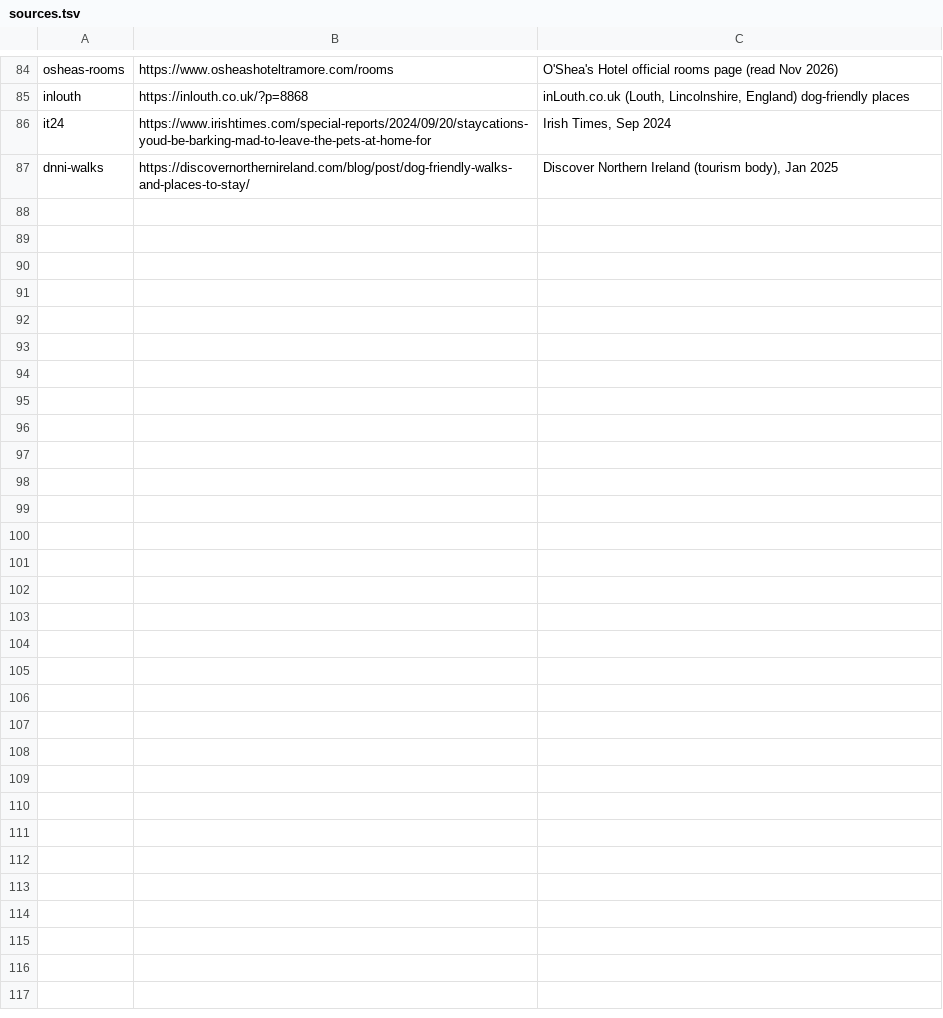
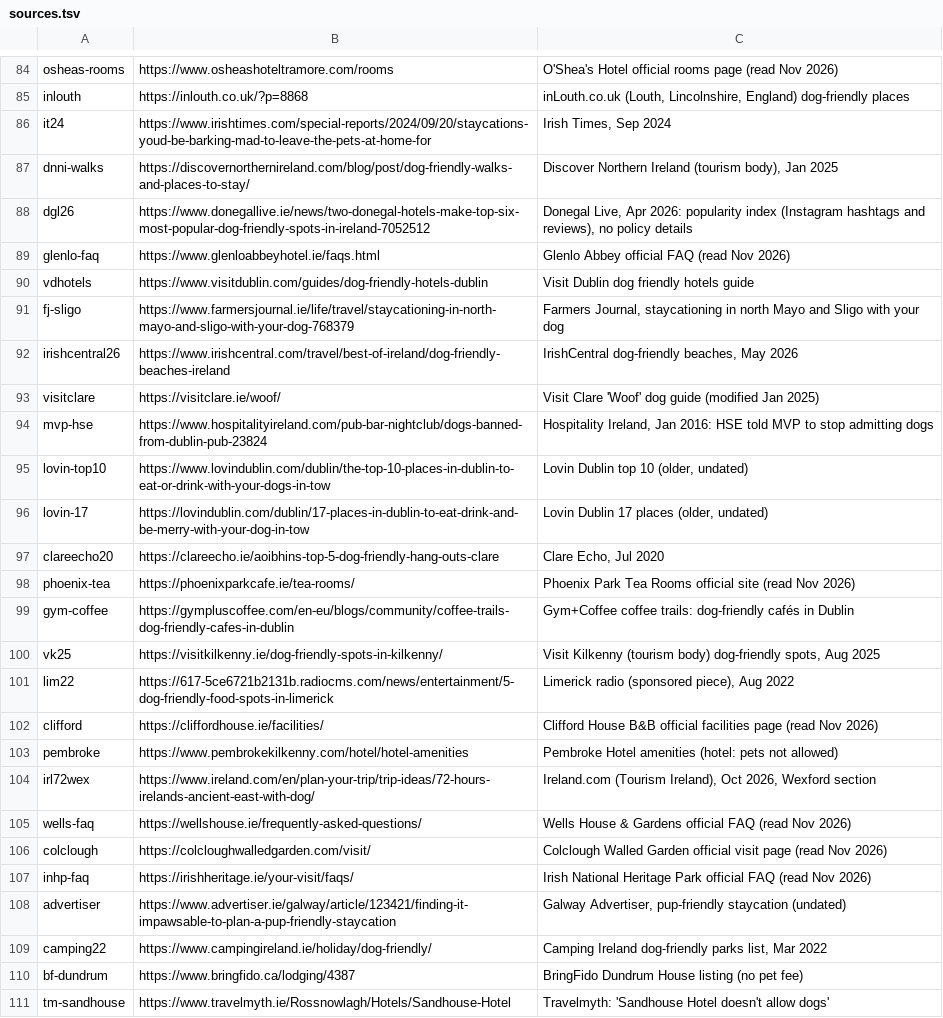
Before and after one commit to BlackLabs1/Dog-Friendly-Ireland, a TSV file: data/research/sources.tsv, drawn as a sheet; only a part is shown, gaps mark what is left out; the diff names each change by its address in the sheet, - before the commit and + after, or states it on an @@ line.

```diff
--- a/data/research/sources.tsv
+++ b/data/research/sources.tsv
+row 88: dgl26 | https://www.donegallive.ie/news/two-donegal-hotels-make-top-six-most-popular-dog-friendly-spots-in-ireland-7052512 | Donegal Live, Apr 2026: popularity index (Instagram hashtags and reviews), no policy details
+row 89: glenlo-faq | https://www.glenloabbeyhotel.ie/faqs.html | Glenlo Abbey official FAQ (read Nov 2026)
+row 90: vdhotels | https://www.visitdublin.com/guides/dog-friendly-hotels-dublin | Visit Dublin dog friendly hotels guide
+row 91: fj-sligo | https://www.farmersjournal.ie/life/travel/staycationing-in-north-mayo-and-sligo-with-your-dog-768379 | Farmers Journal, staycationing in north Mayo and Sligo with your dog
+row 92: irishcentral26 | https://www.irishcentral.com/travel/best-of-ireland/dog-friendly-beaches-ireland | IrishCentral dog-friendly beaches, May 2026
+row 93: visitclare | https://visitclare.ie/woof/ | Visit Clare 'Woof' dog guide (modified Jan 2025)
+row 94: mvp-hse | https://www.hospitalityireland.com/pub-bar-nightclub/dogs-banned-from-dublin-pub-23824 | Hospitality Ireland, Jan 2016: HSE told MVP to stop admitting dogs
+row 95: lovin-top10 | https://www.lovindublin.com/dublin/the-top-10-places-in-dublin-to-eat-or-drink-with-your-dogs-in-tow | Lovin Dublin top 10 (older, undated)
+row 96: lovin-17 | https://lovindublin.com/dublin/17-places-in-dublin-to-eat-drink-and-be-merry-with-your-dog-in-tow | Lovin Dublin 17 places (older, undated)
+row 97: clareecho20 | https://clareecho.ie/aoibhins-top-5-dog-friendly-hang-outs-clare | Clare Echo, Jul 2020
+row 98: phoenix-tea | https://phoenixparkcafe.ie/tea-rooms/ | Phoenix Park Tea Rooms official site (read Nov 2026)
+row 99: gym-coffee | https://gympluscoffee.com/en-eu/blogs/community/coffee-trails-dog-friendly-cafes-in-dublin | Gym+Coffee coffee trails: dog-friendly cafés in Dublin
+row 100: vk25 | https://visitkilkenny.ie/dog-friendly-spots-in-kilkenny/ | Visit Kilkenny (tourism body) dog-friendly spots, Aug 2025
+row 101: lim22 | https://617-5ce6721b2131b.radiocms.com/news/entertainment/5-dog-friendly-food-spots-in-limerick | Limerick radio (sponsored piece), Aug 2022
+row 102: clifford | https://cliffordhouse.ie/facilities/ | Clifford House B&B official facilities page (read Nov 2026)
+row 103: pembroke | https://www.pembrokekilkenny.com/hotel/hotel-amenities | Pembroke Hotel amenities (hotel: pets not allowed)
+row 104: irl72wex | https://www.ireland.com/en/plan-your-trip/trip-ideas/72-hours-irelands-ancient-east-with-dog/ | Ireland.com (Tourism Ireland), Oct 2026, Wexford section
+row 105: wells-faq | https://wellshouse.ie/frequently-asked-questions/ | Wells House & Gardens official FAQ (read Nov 2026)
+row 106: colclough | https://colcloughwalledgarden.com/visit/ | Colclough Walled Garden official visit page (read Nov 2026)
+row 107: inhp-faq | https://irishheritage.ie/your-visit/faqs/ | Irish National Heritage Park official FAQ (read Nov 2026)
+row 108: advertiser | https://www.advertiser.ie/galway/article/123421/finding-it-impawsable-to-plan-a-pup-friendly-staycation | Galway Advertiser, pup-friendly staycation (undated)
+row 109: camping22 | https://www.campingireland.ie/holiday/dog-friendly/ | Camping Ireland dog-friendly parks list, Mar 2022
+row 110: bf-dundrum | https://www.bringfido.ca/lodging/4387 | BringFido Dundrum House listing (no pet fee)
+row 111: tm-sandhouse | https://www.travelmyth.ie/Rossnowlagh/Hotels/Sandhouse-Hotel | Travelmyth: 'Sandhouse Hotel doesn't allow dogs'
```
Also changed, not shown: 1 other file.
